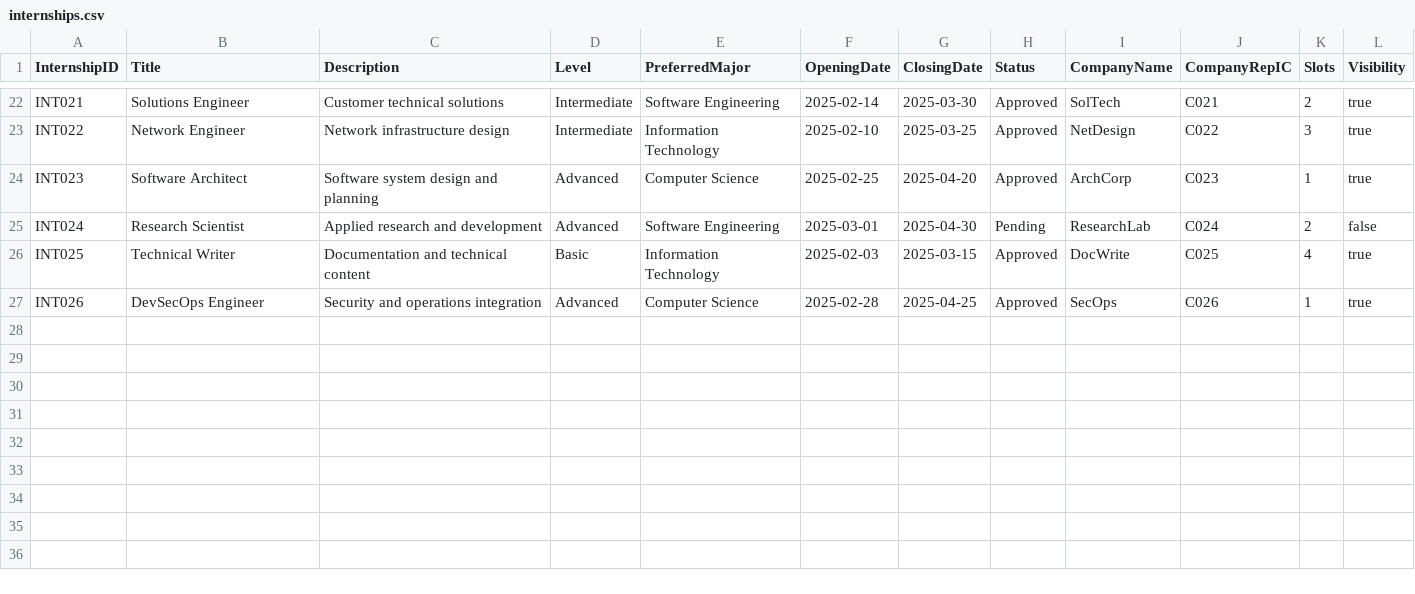
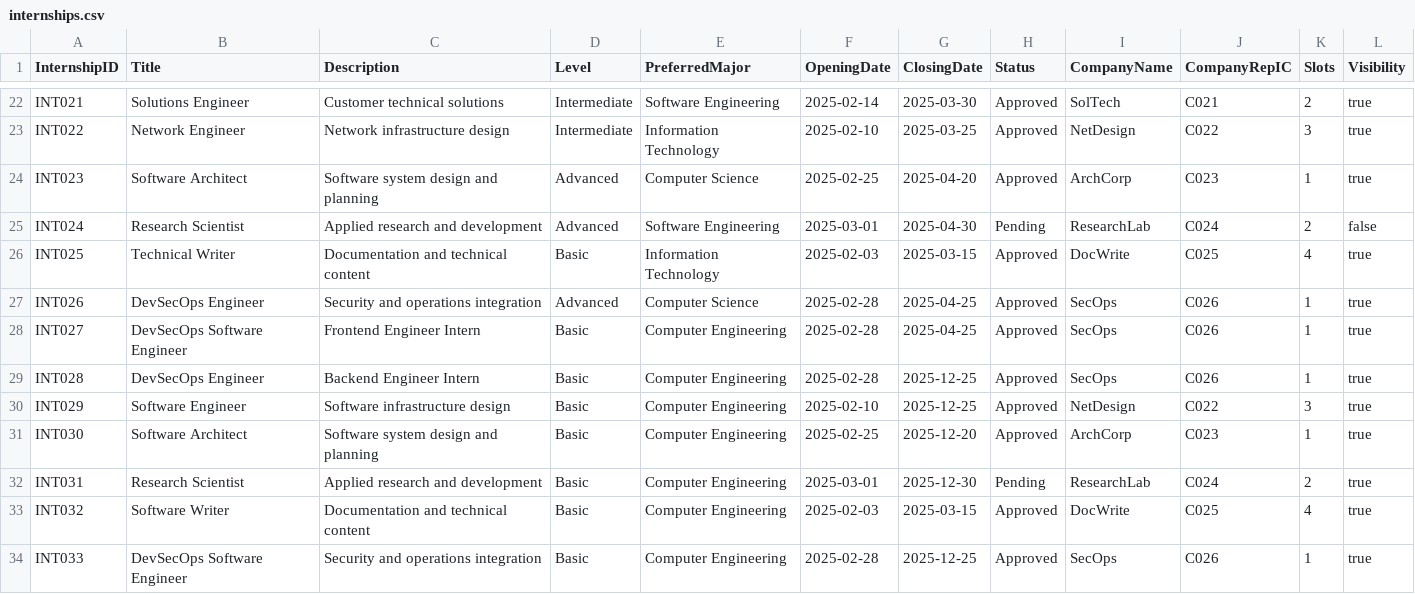
Before and after one commit to caydensoh/sc2002, a CSV file: test_cases/internships.csv, drawn as a sheet; only a part is shown, gaps mark what is left out.

Commit message:
added internships

```diff
--- a/test_cases/internships.csv
+++ b/test_cases/internships.csv
@@ -27 +27,8 @@ INT025,Technical Writer,Documentation and technical content,Basic,Information Te
 INT026,DevSecOps Engineer,Security and operations integration,Advanced,Computer Science,2025-02-28,2025-04-25,Approved,SecOps,C026,1,true
+INT027,DevSecOps Software Engineer,Frontend Engineer Intern,Basic,Computer Engineering,2025-02-28,2025-04-25,Approved,SecOps,C026,1,true
+INT028,DevSecOps Engineer,Backend Engineer Intern,Basic,Computer Engineering,2025-02-28,2025-12-25,Approved,SecOps,C026,1,true
+INT029,Software Engineer,Software infrastructure design,Basic,Computer Engineering,2025-02-10,2025-12-25,Approved,NetDesign,C022,3,true
+INT030,Software Architect,Software system design and planning,Basic,Computer Engineering,2025-02-25,2025-12-20,Approved,ArchCorp,C023,1,true
+INT031,Research Scientist,Applied research and development,Basic,Computer Engineering,2025-03-01,2025-12-30,Pending,ResearchLab,C024,2,true
+INT032,Software Writer,Documentation and technical content,Basic,Computer Engineering,2025-02-03,2025-03-15,Approved,DocWrite,C025,4,true
+INT033,DevSecOps Software Engineer,Security and operations integration,Basic,Computer Engineering,2025-02-28,2025-12-25,Approved,SecOps,C026,1,true
```
